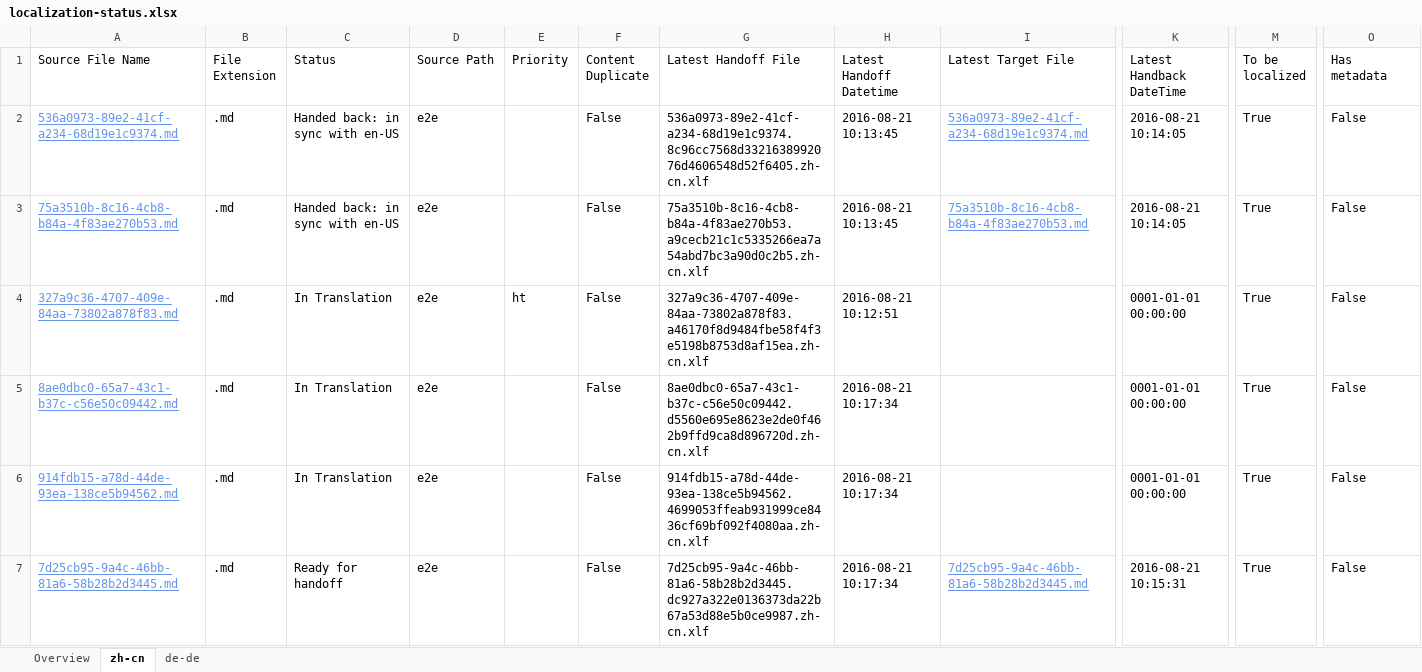
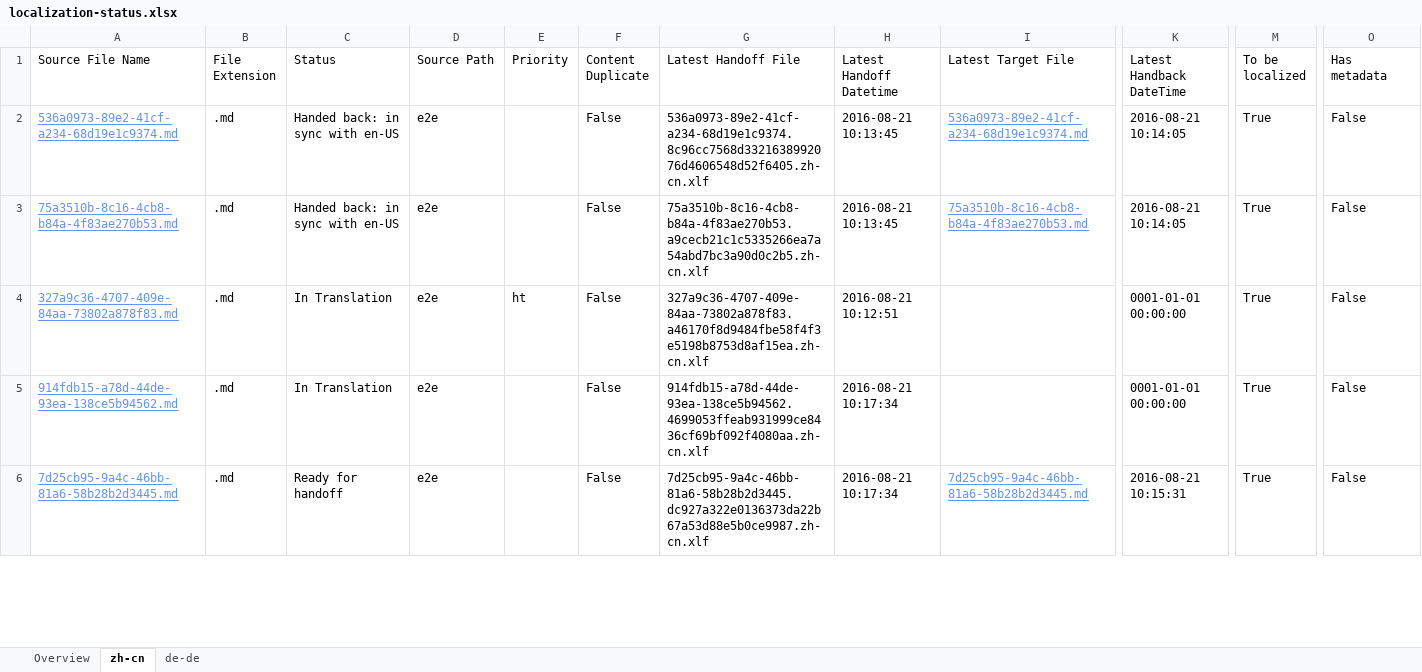
Before and after one commit to OpenLocalizationTestOrg/ol-test0-handback, an Excel workbook: ol-handback/OpenLocalizationTestOrg/ol-test0/ci/localization-status.xlsx, sheet zh-cn, drawn as a sheet; only a part is shown, gaps mark what is left out; values as stored, in another font and other column widths than the file's, no borders; table styles not drawn; removed rows and columns are numbered as before the commit, all else as after; rows hold the shown columns only; the diff covers the shown part only; the diff names each change by its address in the sheet, - before the commit and + after, or states it on an @@ line.

```diff
--- a/ol-handback/OpenLocalizationTestOrg/ol-test0/ci/localization-status.xlsx (sheet zh-cn)
+++ b/ol-handback/OpenLocalizationTestOrg/ol-test0/ci/localization-status.xlsx (sheet zh-cn)
-row 5: 8ae0dbc0-65a7-43c1-b37c-c56e50c09442.md | .md | In Translation | e2e |  | False | 8ae0dbc0-65a7-43c1-b37c-c56e50c09442.d5560e695e8623e2de0f462b9ffd9ca8d896720d.zh-cn.xlf | 2016-08-21 10:17:34 |  | 0001-01-01 00:00:00 | True | False
```
Also changed, not shown: 1 added row and 4 edited cells elsewhere in this sheet, sheet de-de, sheet Overview.
